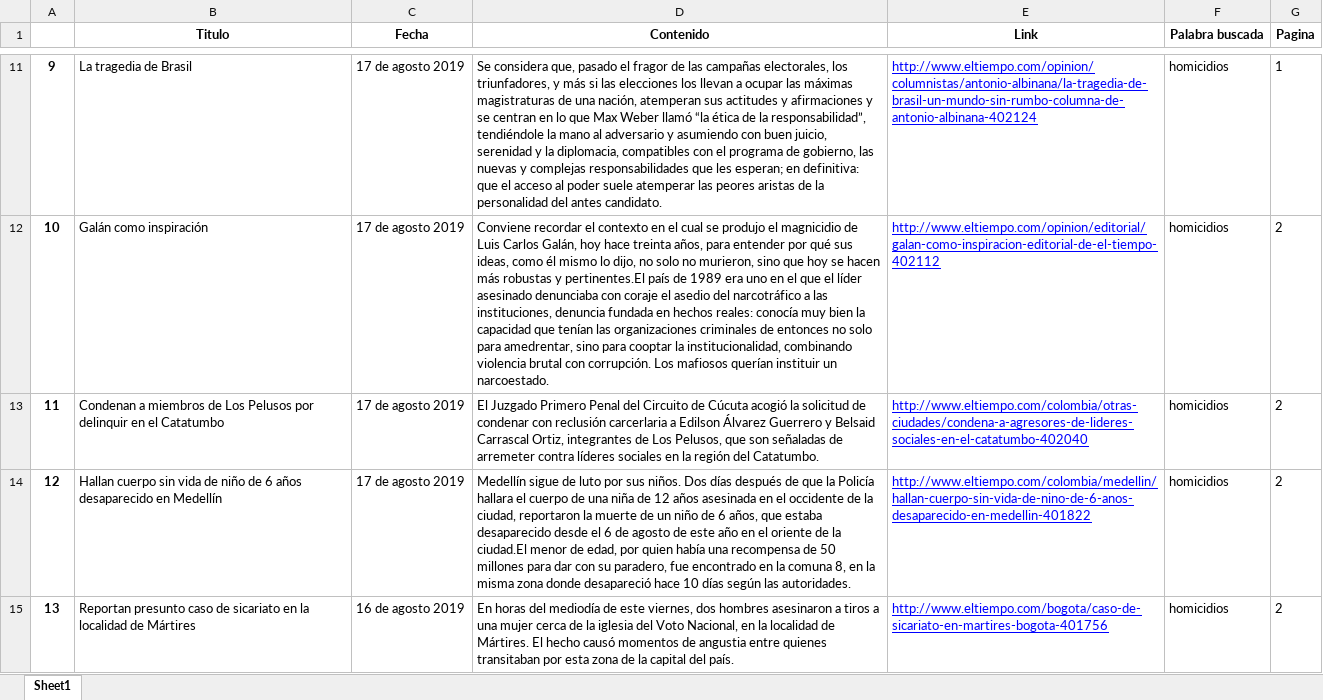
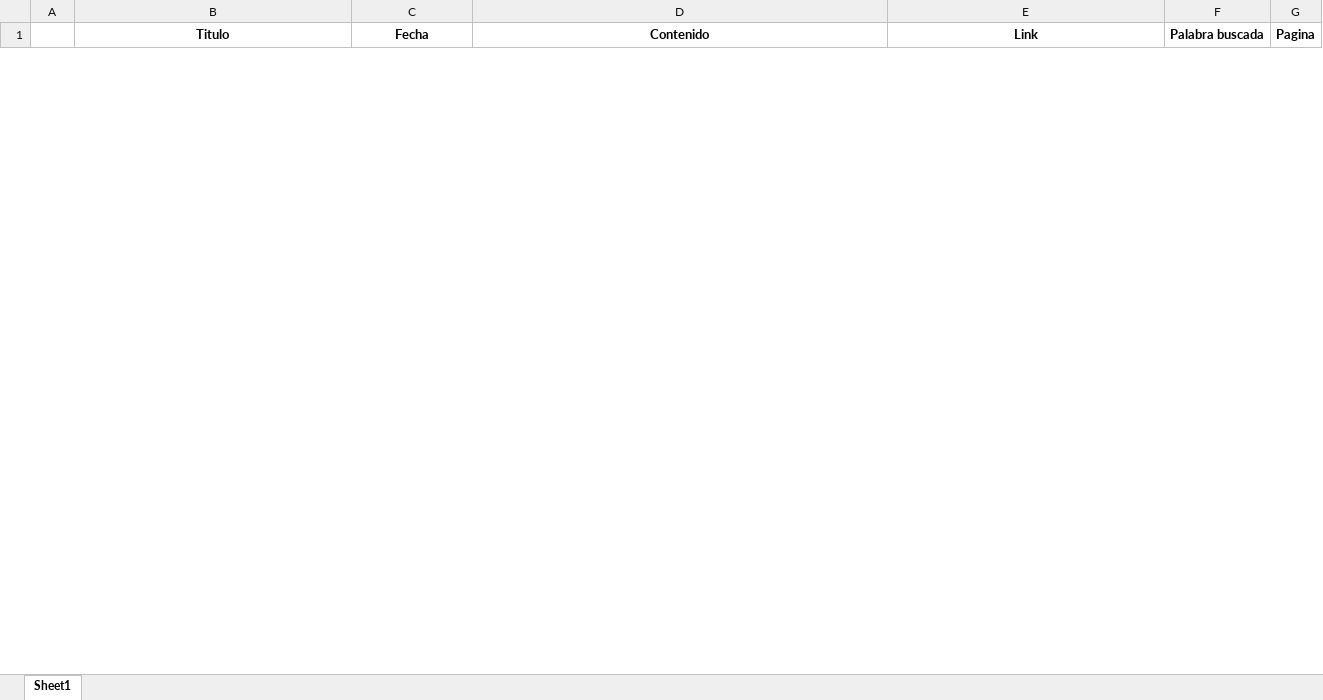
Before and after one commit to juansalg/Cerac, an Excel workbook: Web scraping/El tiempo/eltiempo_total.xlsx, sheet Sheet1, drawn as a sheet; only a part is shown, gaps mark what is left out; values as stored, in another font and other column widths than the file's, no borders; removed rows and columns are numbered as before the commit, all else as after; the diff covers the shown part only; the diff names each change by its address in the sheet, - before the commit and + after, or states it on an @@ line.

```diff
--- a/Web scraping/El tiempo/eltiempo_total.xlsx (sheet Sheet1)
+++ b/Web scraping/El tiempo/eltiempo_total.xlsx (sheet Sheet1)
-row 11: 9 | La tragedia de Brasil | 17 de agosto 2019 | Se considera que, pasado el fragor de las campañas electorales, los triunfadores, y más si las elecciones los llevan a ocupar las máximas magistraturas de una nación, atemperan sus actitudes y afirmaciones y se centran en lo que Max Weber llamó “la ética de la responsabilidad”, tendiéndole la mano al adversario y asumiendo con buen juicio, serenidad y la diplomacia, compatibles con el programa de gobierno, las nuevas y complejas responsabilidades que les esperan; en definitiva: que el acceso al poder suele atemperar las peores aristas de la personalidad del antes candidato. | http://www.eltiempo.com/opinion/columnistas/antonio-albinana/la-tragedia-de-brasil-un-mundo-sin-rumbo-columna-de-antonio-albinana-402124 | homicidios | 1
-row 12: 10 | Galán como inspiración | 17 de agosto 2019 | Conviene recordar el contexto en el cual se produjo el magnicidio de Luis Carlos Galán, hoy hace treinta años, para entender por qué sus ideas, como él mismo lo dijo, no solo no murieron, sino que hoy se hacen más robustas y pertinentes.El país de 1989 era uno en el que el líder asesinado denunciaba con coraje el asedio del narcotráfico a las instituciones, denuncia fundada en hechos reales: conocía muy bien la capacidad que tenían las organizaciones criminales de entonces no solo para amedrentar, sino para cooptar la institucionalidad, combinando violencia brutal con corrupción. Los mafiosos querían instituir un narcoestado. | http://www.eltiempo.com/opinion/editorial/galan-como-inspiracion-editorial-de-el-tiempo-402112 | homicidios | 2
-row 13: 11 | Condenan a miembros de Los Pelusos por delinquir en el Catatumbo | 17 de agosto 2019 | El Juzgado Primero Penal del Circuito de Cúcuta acogió la solicitud de condenar con reclusión carcerlaria a Edilson Álvarez Guerrero y Belsaid Carrascal Ortiz, integrantes de Los Pelusos, que son señaladas de arremeter contra líderes sociales en la región del Catatumbo. | http://www.eltiempo.com/colombia/otras-ciudades/condena-a-agresores-de-lideres-sociales-en-el-catatumbo-402040 | homicidios | 2
-row 14: 12 | Hallan cuerpo sin vida de niño de 6 años desaparecido en Medellín | 17 de agosto 2019 | Medellín sigue de luto por sus niños. Dos días después de que la Policía hallara el cuerpo de una niña de 12 años asesinada en el occidente de la ciudad, reportaron la muerte de un niño de 6 años, que estaba desaparecido desde el 6 de agosto de este año en el oriente de la ciudad.El menor de edad, por quien había una recompensa de 50 millones para dar con su paradero, fue encontrado en la comuna 8, en la misma zona donde desapareció hace 10 días según las autoridades. | http://www.eltiempo.com/colombia/medellin/hallan-cuerpo-sin-vida-de-nino-de-6-anos-desaparecido-en-medellin-401822 | homicidios | 2
-row 15: 13 | Reportan presunto caso de sicariato en la localidad de Mártires | 16 de agosto 2019 | En horas del mediodía de este viernes, dos hombres asesinaron a tiros a una mujer cerca de la iglesia del Voto Nacional, en la localidad de Mártires. El hecho causó momentos de angustia entre quienes transitaban por esta zona de la capital del país. | http://www.eltiempo.com/bogota/caso-de-sicariato-en-martires-bogota-401756 | homicidios | 2
```
Also changed, not shown: 1 added row and 75 removed rows elsewhere in this sheet, Web scraping/Publimetro/Publimetro_2016_2018_total.xlsx, Web scraping/Publimetro/Publimetro_errores.xlsx, 6 other files.
